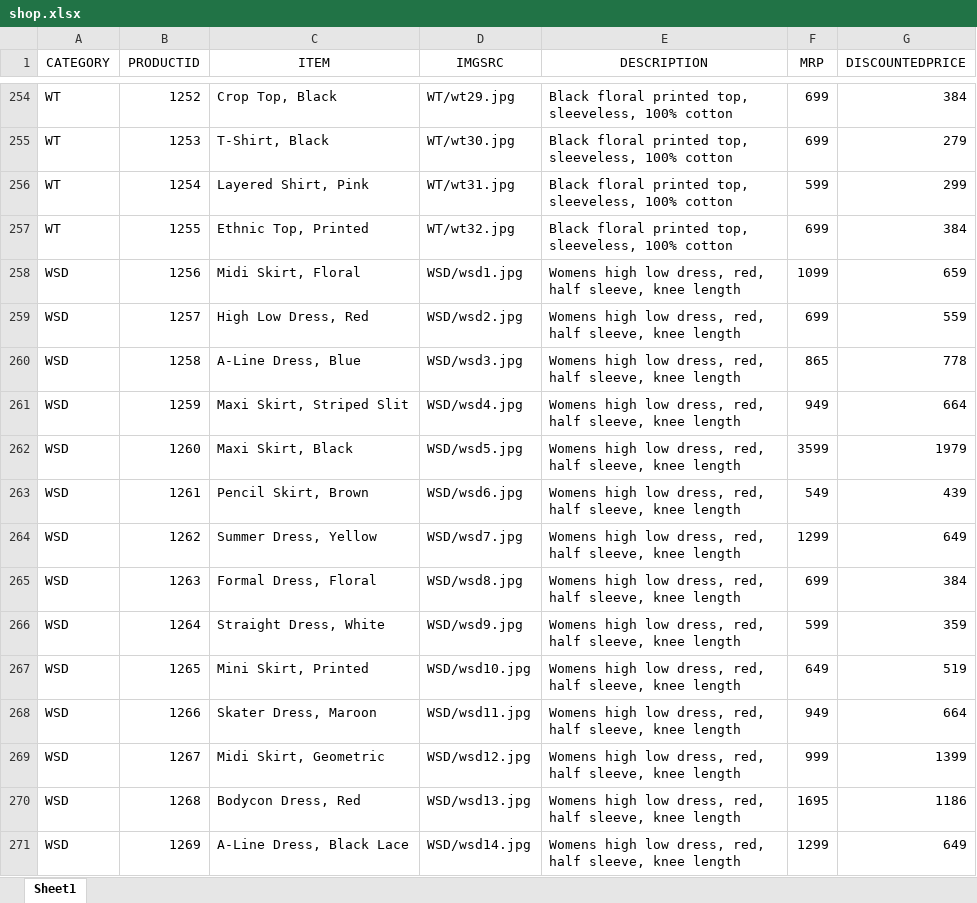
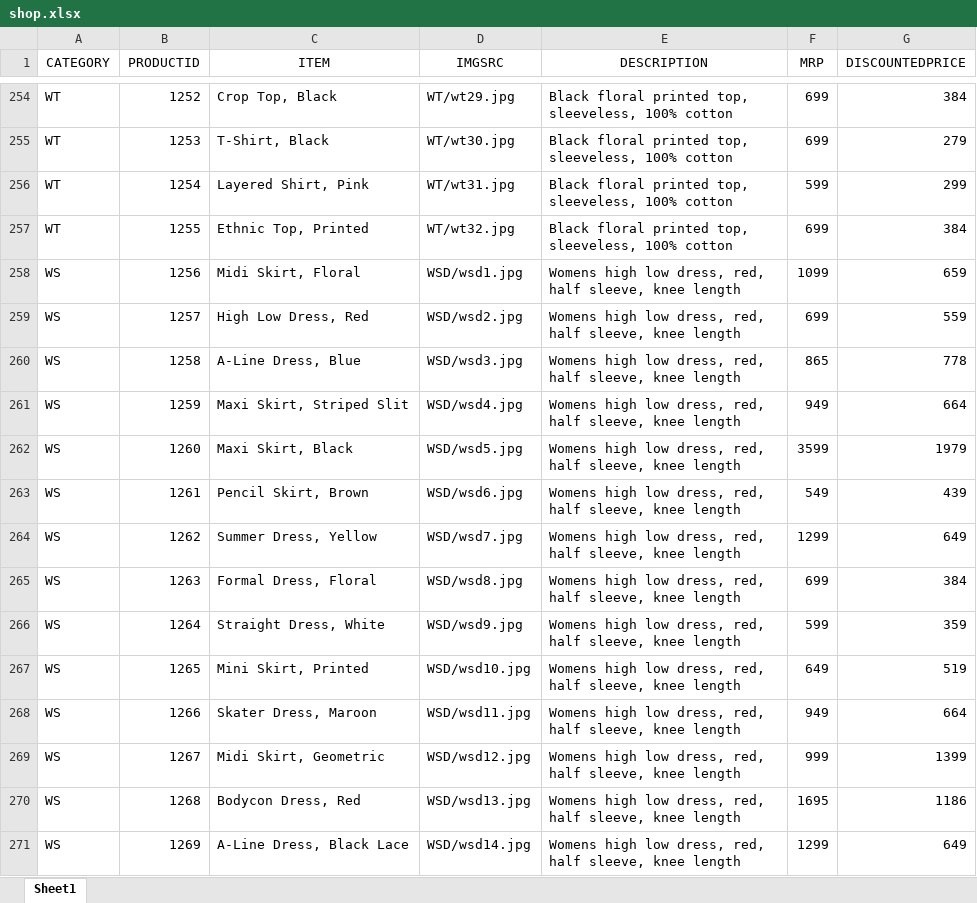
Before and after one commit to rahul-shiv/WT-Proj, an Excel workbook: shop.xlsx, sheet Sheet1, drawn as a sheet; only a part is shown, gaps mark what is left out; values as stored, in another font and other column widths than the file's, no borders; the diff covers the shown part only; the diff names each change by its address in the sheet, - before the commit and + after, or states it on an @@ line.

```diff
--- a/shop.xlsx (sheet Sheet1)
+++ b/shop.xlsx (sheet Sheet1)
-A258:A271 (CATEGORY): WSD
+A258:A271 (CATEGORY): WS
```
Also changed, not shown: 50 edited cells elsewhere in this sheet, 22 other files.
